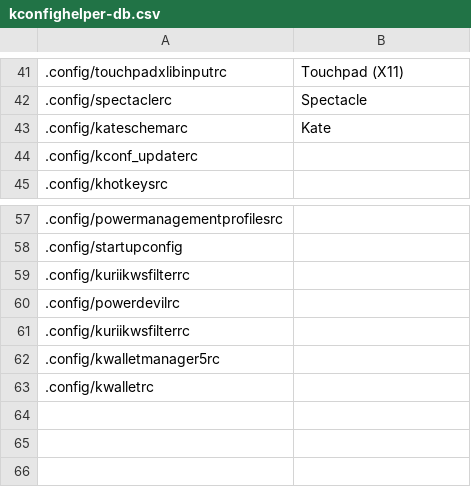
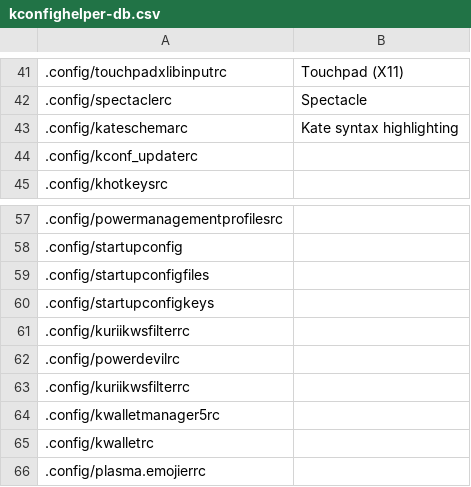
Before and after one commit to rdbeni0/kconfighelper, a CSV file: kconfighelper-db.csv, drawn as a sheet; only a part is shown, gaps mark what is left out; the diff names each change by its address in the sheet, - before the commit and + after, or states it on an @@ line.

Commit message:
DATE: 2023-07-30

```diff
--- a/kconfighelper-db.csv
+++ b/kconfighelper-db.csv
-B43: Kate
+B43: Kate syntax highlighting
+row 59: .config/startupconfigfiles
+row 60: .config/startupconfigkeys
+row 66: .config/plasma.emojierrc
```
